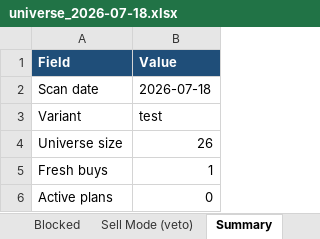
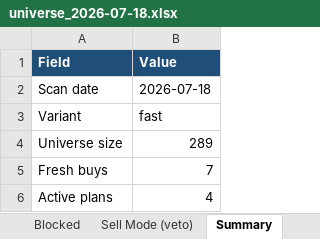
Before and after one commit to Osuby1/tradingview-mcp, an Excel workbook: reports/universe_2026-07-18.xlsx, sheet Summary, drawn as a sheet; only a part is shown; values as stored, in another font and other column widths than the file's, no borders; the diff covers the shown part only; the diff names each change by its address in the sheet, - before the commit and + after, or states it on an @@ line.

```diff
--- a/reports/universe_2026-07-18.xlsx (sheet Summary)
+++ b/reports/universe_2026-07-18.xlsx (sheet Summary)
-B3 (Value): test
+B3 (Value): fast
-B4 (Value): 26
+B4 (Value): 289
-B5 (Value): 1
+B5 (Value): 7
-B6 (Value): 0
+B6 (Value): 4
```
Also changed, not shown: 4 edited cells elsewhere in this sheet, sheet Sell Mode (veto), sheet Fresh Buys & Plans, sheet Blocked, 5 other files.
